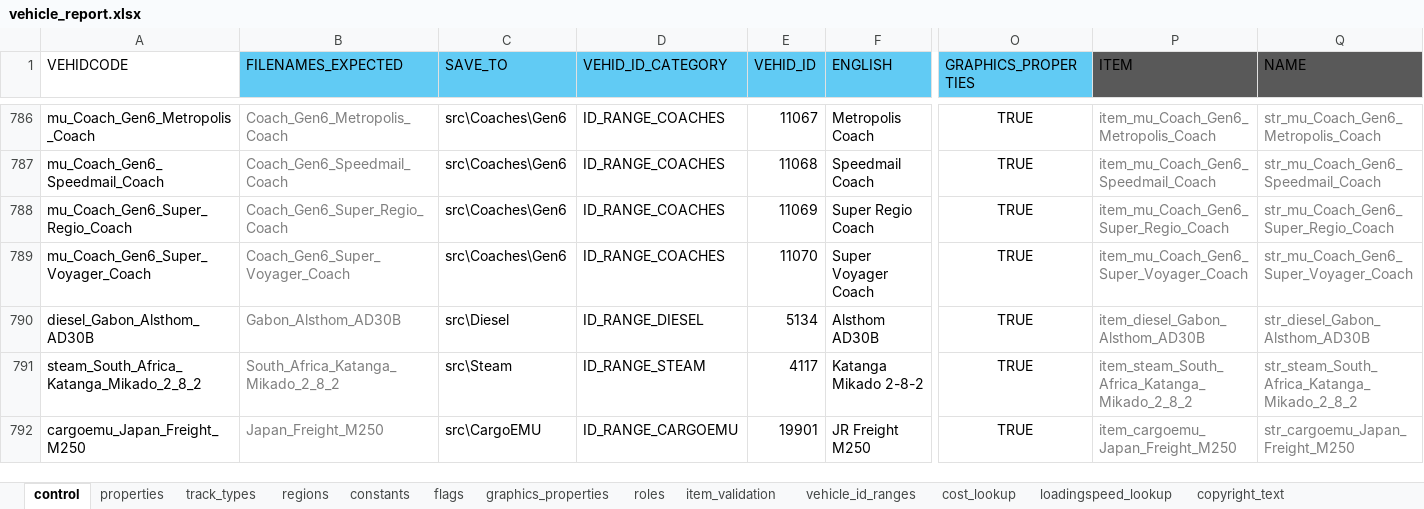
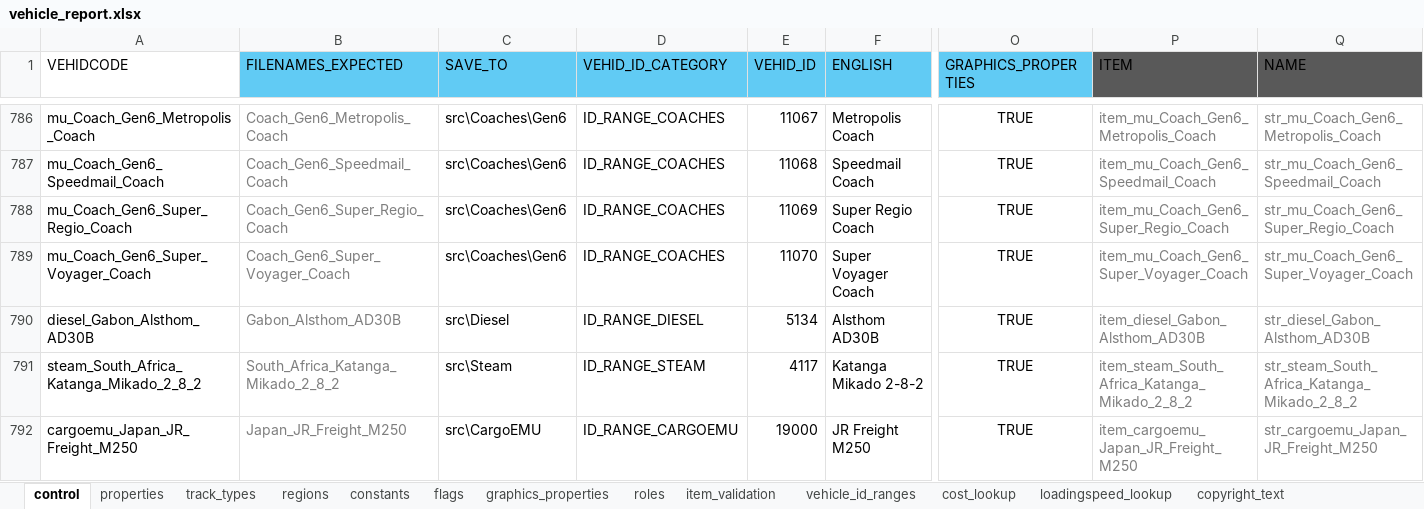
Before and after one commit to nemethviktor/2ccts_revival, an Excel workbook: tools/vehicle_report.xlsx, sheet control, drawn as a sheet; only a part is shown, gaps mark what is left out; values as stored, in another font and other column widths than the file's, no borders; conditional formats and table styles not drawn; the diff names each change by its address in the sheet, - before the commit and + after, or states it on an @@ line.

```diff
--- a/tools/vehicle_report.xlsx (sheet control)
+++ b/tools/vehicle_report.xlsx (sheet control)
-A792 (VEHIDCODE): cargoemu_Japan_Freight_M250
+A792 (VEHIDCODE): cargoemu_Japan_JR_Freight_M250
-B792 (FILENAMES_EXPECTED): Japan_Freight_M250
+B792 (FILENAMES_EXPECTED): Japan_JR_Freight_M250
-E792 (VEHID_ID): 19901
+E792 (VEHID_ID): 19000
-P792 (ITEM): item_cargoemu_Japan_Freight_M250
+P792 (ITEM): item_cargoemu_Japan_JR_Freight_M250
-Q792 (NAME): str_cargoemu_Japan_Freight_M250
+Q792 (NAME): str_cargoemu_Japan_JR_Freight_M250
```
Also changed, not shown: sheet properties, sheet graphics_properties, sheet regions, sheet track_types, sheet constants, sheet flags, 1 more sheet, 14 other files.
